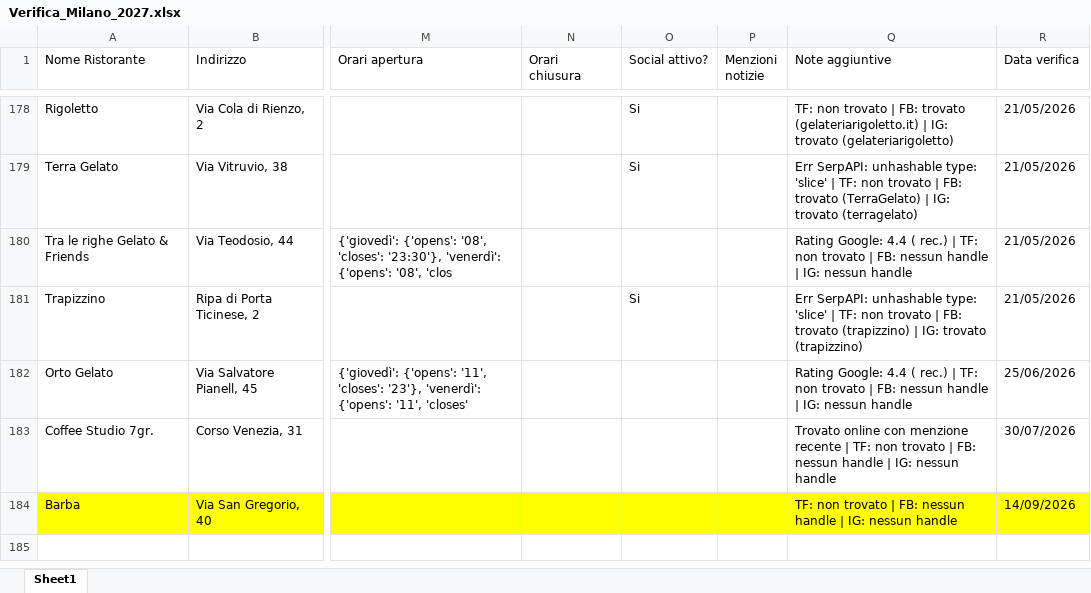
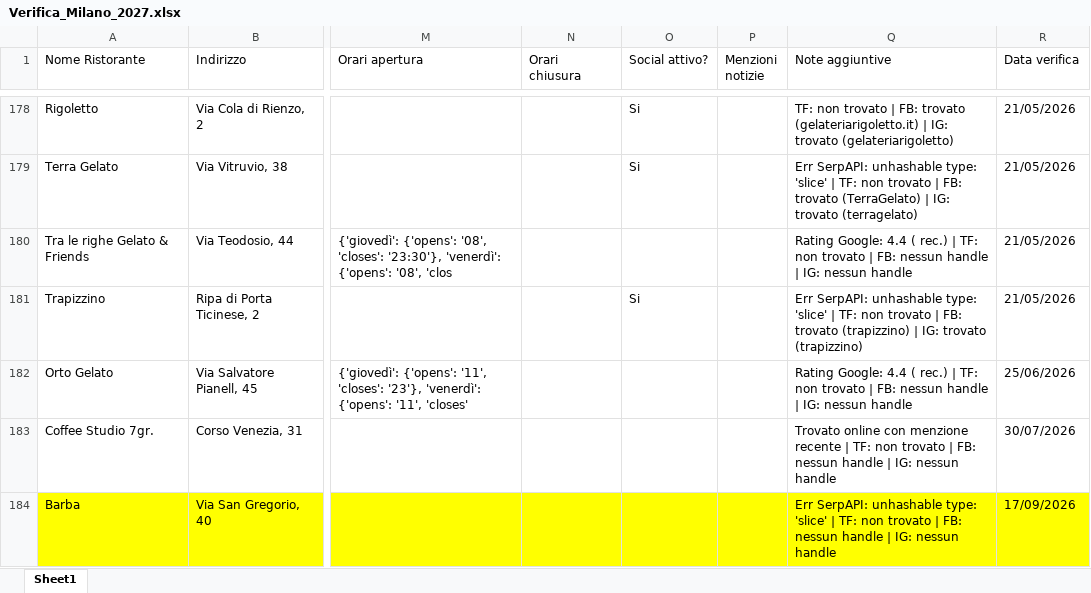
Before and after one commit to pecoraneraeditore/mappa-ristoranti, an Excel workbook: Verifica_Milano_2027.xlsx, sheet Sheet1, drawn as a sheet; only a part is shown, gaps mark what is left out; values as stored, in another font and other column widths than the file's, no borders; the diff names each change by its address in the sheet, - before the commit and + after, or states it on an @@ line.

Commit message:
Verifica 17/09/2026

```diff
--- a/Verifica_Milano_2027.xlsx (sheet Sheet1)
+++ b/Verifica_Milano_2027.xlsx (sheet Sheet1)
-Q184 (Note aggiuntive): TF: non…
+Q184 (Note aggiuntive): Err SerpAPI: unhashable type: 'slice' | TF: non…
-R184 (Data verifica): 14/09/2026
+R184 (Data verifica): 17/09/2026
```
Also changed, not shown: Verifica_Roma_2027.xlsx, Verifica_Torino_2027.xlsx.
